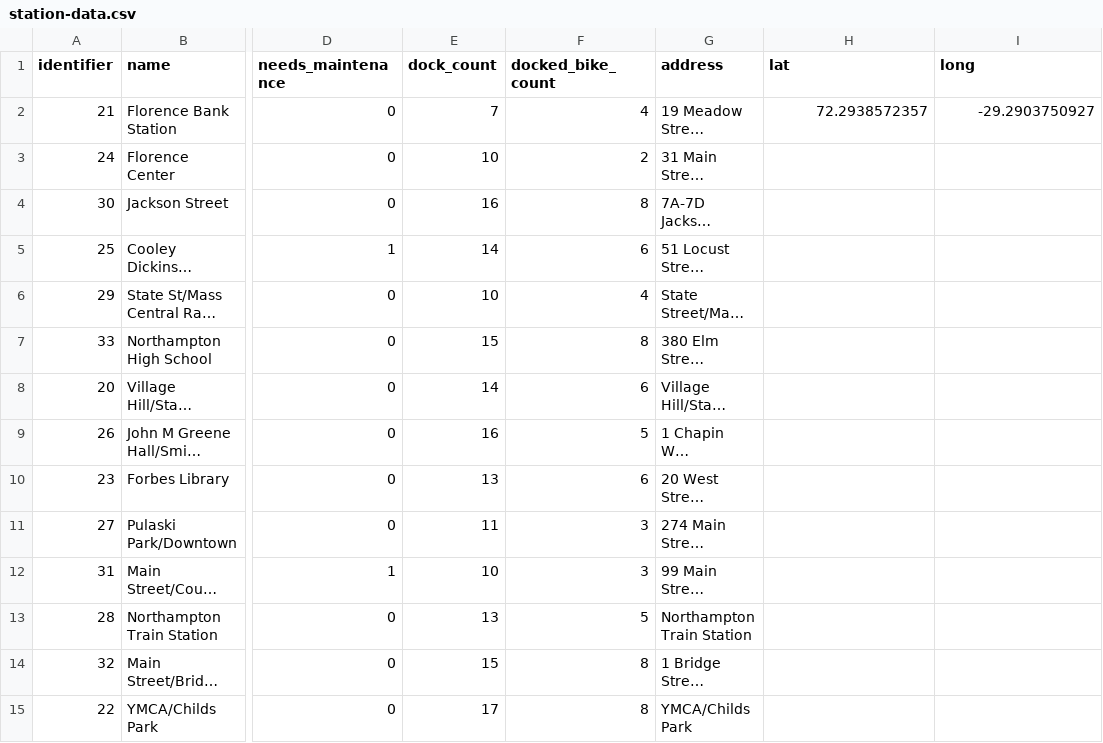
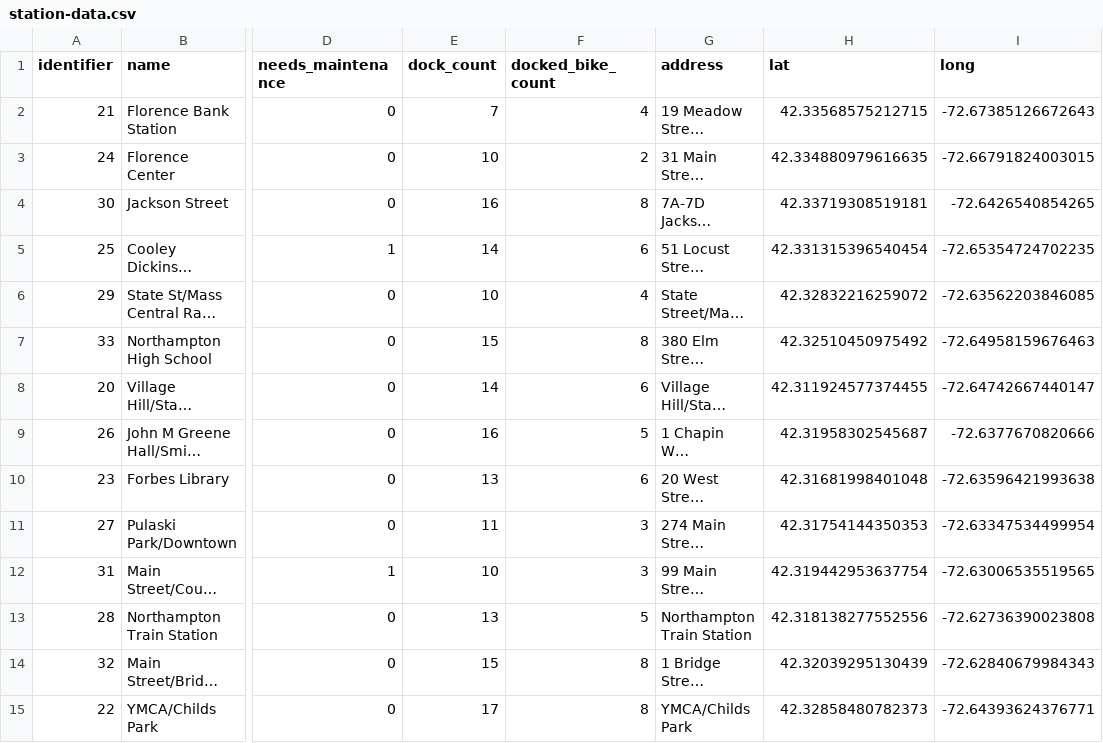
Before and after one commit to sydweisberg/valetbike, a CSV file: notes/station-data.csv, drawn as a sheet; only a part is shown, gaps mark what is left out; long unchanged cells end in …; the diff names each change by its address in the sheet, - before the commit and + after, or states it on an @@ line.

Commit message:
All stations now have lat/long coordinates

```diff
--- a/notes/station-data.csv
+++ b/notes/station-data.csv
-H2 (lat): 72.2938572357
+H2 (lat): 42.33568575212715
-I2 (long): -29.2903750927
+I2 (long): -72.67385126672643
-H3 (lat): (empty)
+H3 (lat): 42.334880979616635
-I3 (long): (empty)
+I3 (long): -72.66791824003015
-H4 (lat): (empty)
+H4 (lat): 42.33719308519181
-I4 (long): (empty)
+I4 (long): -72.6426540854265
-H5 (lat): (empty)
+H5 (lat): 42.331315396540454
-I5 (long): (empty)
+I5 (long): -72.65354724702235
-H6 (lat): (empty)
+H6 (lat): 42.32832216259072
-I6 (long): (empty)
+I6 (long): -72.63562203846085
-H7 (lat): (empty)
+H7 (lat): 42.32510450975492
-I7 (long): (empty)
+I7 (long): -72.64958159676463
-H8 (lat): (empty)
+H8 (lat): 42.311924577374455
-I8 (long): (empty)
+I8 (long): -72.64742667440147
-H9 (lat): (empty)
+H9 (lat): 42.31958302545687
-I9 (long): (empty)
+I9 (long): -72.6377670820666
-H10 (lat): (empty)
+H10 (lat): 42.31681998401048
-I10 (long): (empty)
+I10 (long): -72.63596421993638
-H11 (lat): (empty)
+H11 (lat): 42.31754144350353
-I11 (long): (empty)
+I11 (long): -72.63347534499954
-H12 (lat): (empty)
+H12 (lat): 42.319442953637754
-I12 (long): (empty)
+I12 (long): -72.63006535519565
-H13 (lat): (empty)
+H13 (lat): 42.318138277552556
-I13 (long): (empty)
+I13 (long): -72.62736390023808
-H14 (lat): (empty)
+H14 (lat): 42.32039295130439
-I14 (long): (empty)
+I14 (long): -72.62840679984343
-H15 (lat): (empty)
+H15 (lat): 42.32858480782373
-I15 (long): (empty)
+I15 (long): -72.64393624376771
```
